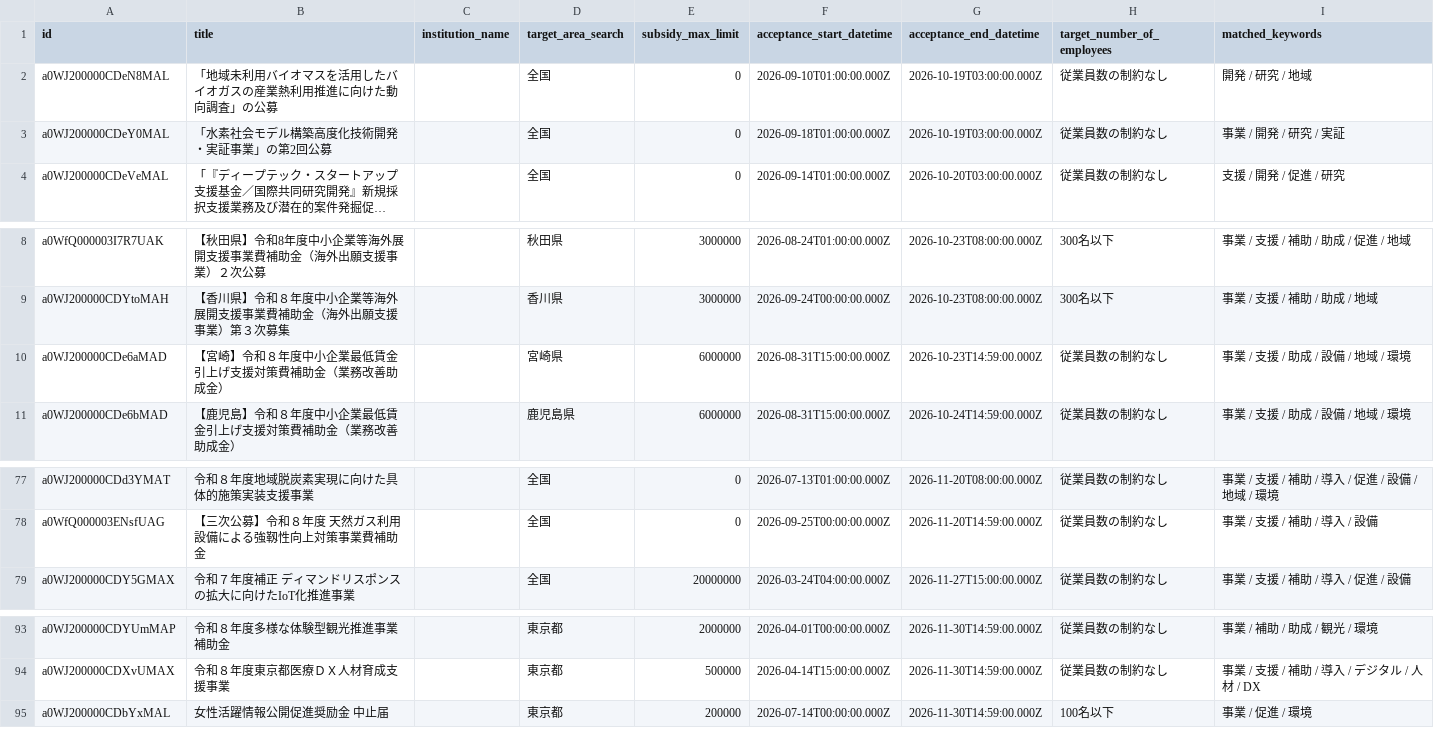
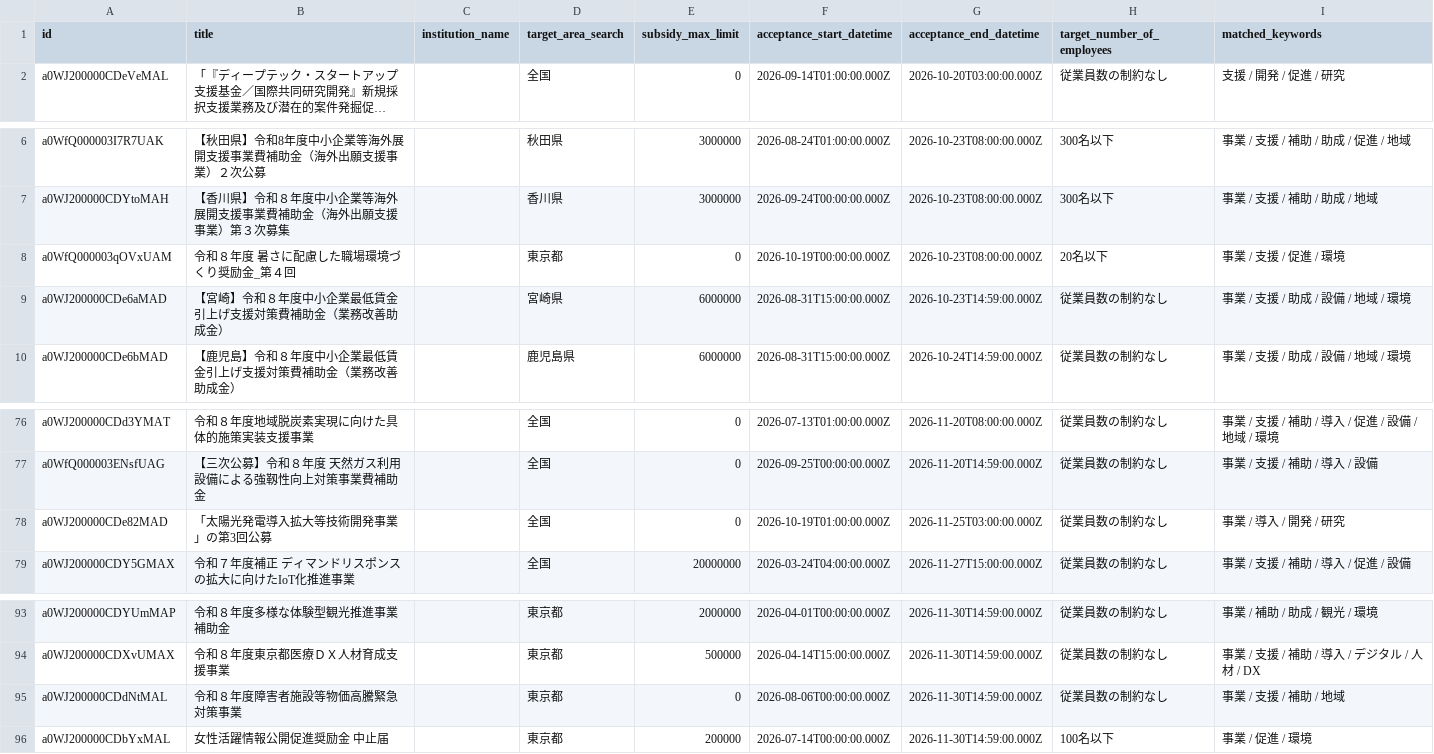
Before and after one commit to softrenzu/RooomMCPninka, a CSV file: data/latest.csv, drawn as a sheet; only a part is shown, gaps mark what is left out; long unchanged cells end in …; removed rows and columns are numbered as before the commit, all else as after; the diff names each change by its address in the sheet, - before the commit and + after, or states it on an @@ line.

```diff
--- a/data/latest.csv
+++ b/data/latest.csv
-row 2: a0WJ200000CDeN8MAL | 「地域未利用バイオマスを活用したバイオガスの産業熱利用推進に向けた動向調査」の公募 |  | 全国 | 0 | 2026-09-10T01:00:00.000Z | 2026-10-19T03:00:00.000Z | 従業員数の制約なし | 開発 / 研究 / 地域
-row 3: a0WJ200000CDeY0MAL | 「水素社会モデル構築高度化技術開発・実証事業」の第2回公募 |  | 全国 | 0 | 2026-09-18T01:00:00.000Z | 2026-10-19T03:00:00.000Z | 従業員数の制約なし | 事業 / 開発 / 研究 / 実証
+row 8: a0WfQ000003qOVxUAM | 令和８年度 暑さに配慮した職場環境づくり奨励金_第４回 |  | 東京都 | 0 | 2026-10-19T00:00:00.000Z | 2026-10-23T08:00:00.000Z | 20名以下 | 事業 / 支援 / 促進 / 環境
+row 78: a0WJ200000CDe82MAD | 「太陽光発電導入拡大等技術開発事業」の第3回公募 |  | 全国 | 0 | 2026-10-19T01:00:00.000Z | 2026-11-25T03:00:00.000Z | 従業員数の制約なし | 事業 / 導入 / 開発 / 研究
+row 95: a0WJ200000CDdNtMAL | 令和８年度障害者施設等物価高騰緊急対策事業 |  | 東京都 | 0 | 2026-08-06T00:00:00.000Z | 2026-11-30T14:59:00.000Z | 従業員数の制約なし | 事業 / 支援 / 補助 / 地域
```
Also changed, not shown: 4 other files.
